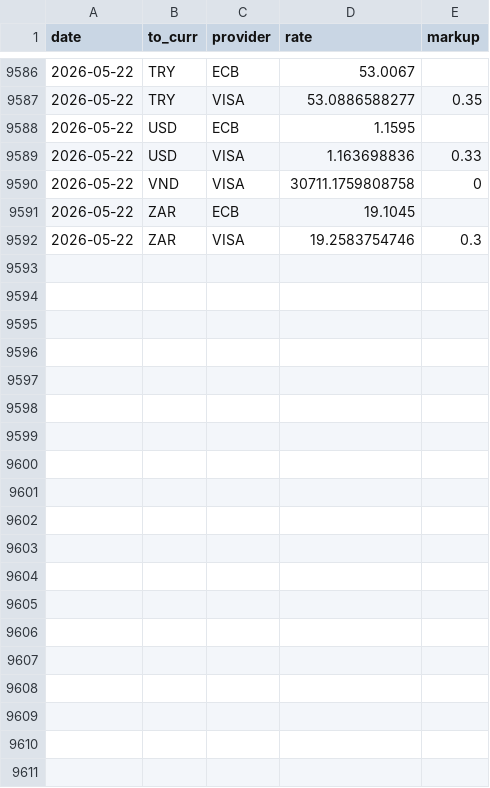
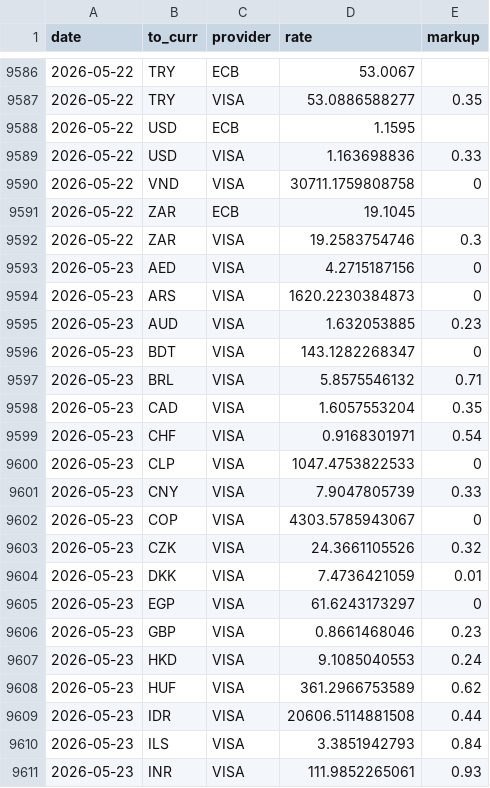
Before and after one commit to avishj/ForexRadar, a CSV file: db/EUR/2026.csv, drawn as a sheet; only a part is shown, gaps mark what is left out; the diff covers the shown part only.

```diff
--- a/db/EUR/2026.csv
+++ b/db/EUR/2026.csv
@@ -9592 +9592,20 @@ date,to_curr,provider,rate,markup
 2026-05-22,ZAR,VISA,19.2583754746,0.3
+2026-05-23,AED,VISA,4.2715187156,0
+2026-05-23,ARS,VISA,1620.2230384873,0
+2026-05-23,AUD,VISA,1.632053885,0.23
+2026-05-23,BDT,VISA,143.1282268347,0
+2026-05-23,BRL,VISA,5.8575546132,0.71
+2026-05-23,CAD,VISA,1.6057553204,0.35
+2026-05-23,CHF,VISA,0.9168301971,0.54
+2026-05-23,CLP,VISA,1047.4753822533,0
+2026-05-23,CNY,VISA,7.9047805739,0.33
+2026-05-23,COP,VISA,4303.5785943067,0
+2026-05-23,CZK,VISA,24.3661105526,0.32
+2026-05-23,DKK,VISA,7.4736421059,0.01
+2026-05-23,EGP,VISA,61.6243173297,0
+2026-05-23,GBP,VISA,0.8661468046,0.23
+2026-05-23,HKD,VISA,9.1085040553,0.24
+2026-05-23,HUF,VISA,361.2966753589,0.62
+2026-05-23,IDR,VISA,20606.5114881508,0.44
+2026-05-23,ILS,VISA,3.3851942793,0.84
+2026-05-23,INR,VISA,111.9852265061,0.93
```
Also changed, not shown: 20 added rows elsewhere in this file, db/AUD/2026.csv, db/CHF/2026.csv, 37 other files.
